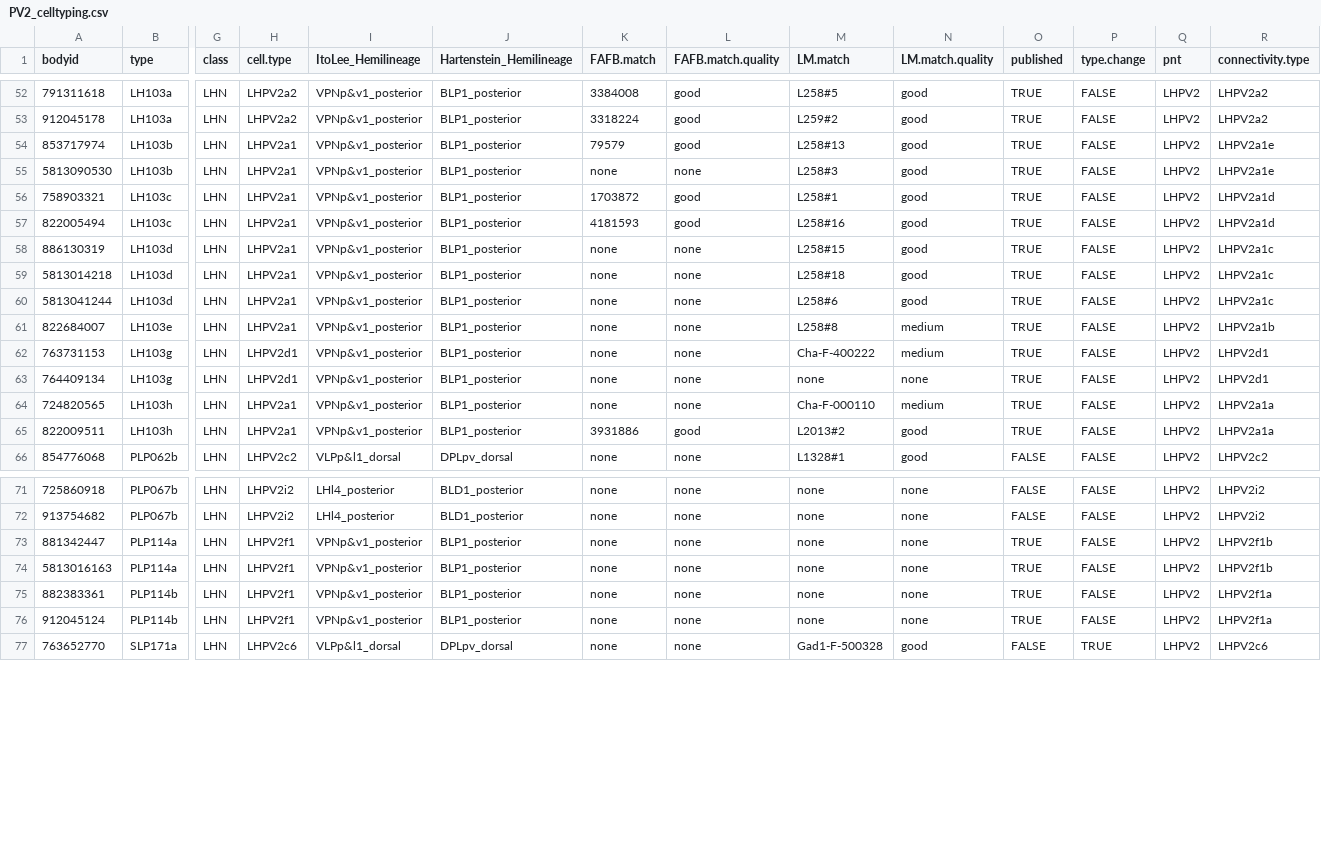
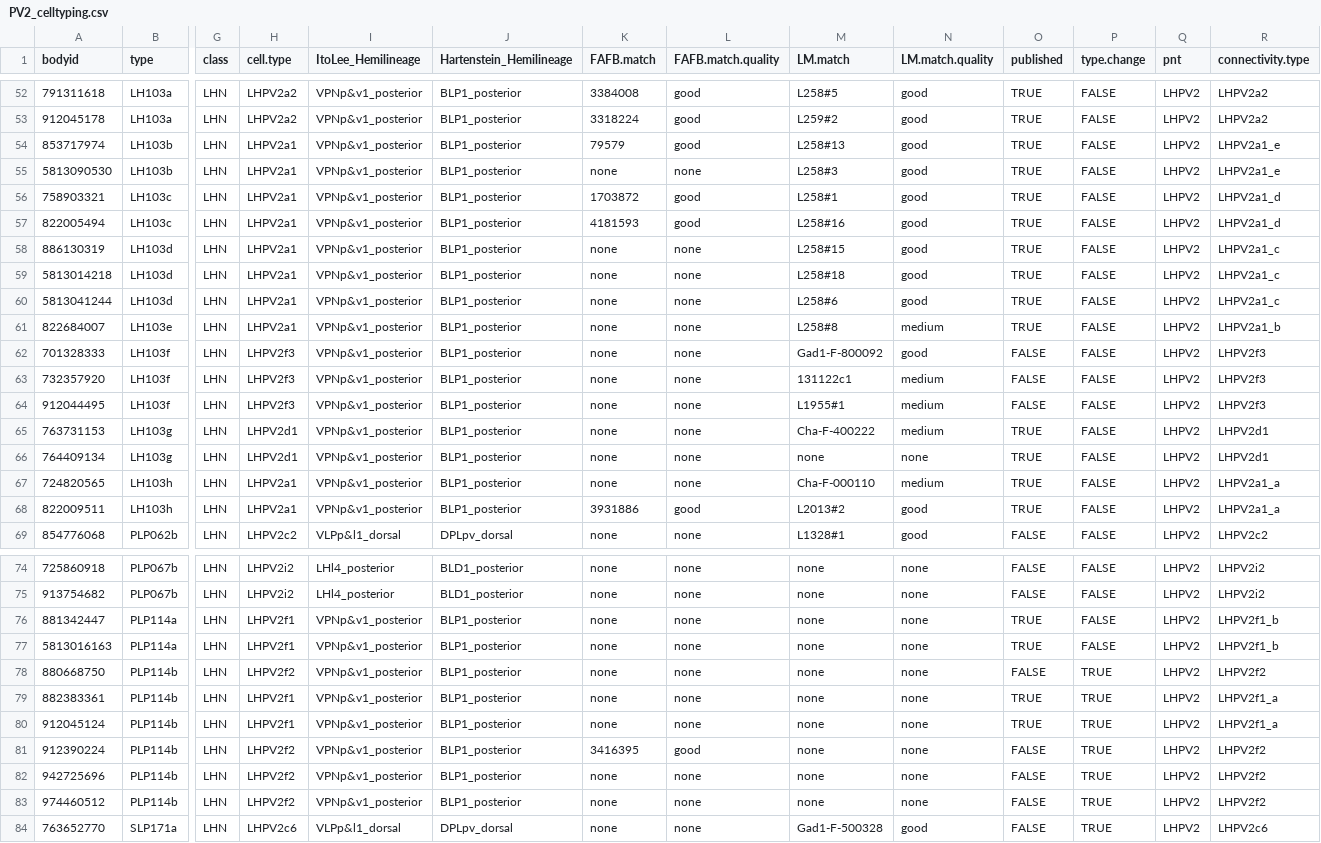
Before and after one commit to jefferislab/lhns, a CSV file: data-raw/hemibrain/pnts/csv/PV2_celltyping.csv, drawn as a sheet; only a part is shown, gaps mark what is left out; addresses are those after the commit; rows hold the shown columns only; the diff covers the shown part only; the diff names each change by its address in the sheet, - before the commit and + after, or states it on an @@ line.

Commit message:
Updates to LHN cell typing

```diff
--- a/data-raw/hemibrain/pnts/csv/PV2_celltyping.csv
+++ b/data-raw/hemibrain/pnts/csv/PV2_celltyping.csv
-R54:R55 (connectivity.type): LHPV2a1e
+R54:R55 (connectivity.type): LHPV2a1_e
-R56:R57 (connectivity.type): LHPV2a1d
+R56:R57 (connectivity.type): LHPV2a1_d
-R58:R60 (connectivity.type): LHPV2a1c
+R58:R60 (connectivity.type): LHPV2a1_c
-R61 (connectivity.type): LHPV2a1b
+R61 (connectivity.type): LHPV2a1_b
+row 62: 701328333 | LH103f | LHN | LHPV2f3 | VPNp&v1_posterior | BLP1_posterior | none | none | Gad1-F-800092 | good | FALSE | FALSE | LHPV2 | LHPV2f3
+row 63: 732357920 | LH103f | LHN | LHPV2f3 | VPNp&v1_posterior | BLP1_posterior | none | none | 131122c1 | medium | FALSE | FALSE | LHPV2 | LHPV2f3
+row 64: 912044495 | LH103f | LHN | LHPV2f3 | VPNp&v1_posterior | BLP1_posterior | none | none | L1955#1 | medium | FALSE | FALSE | LHPV2 | LHPV2f3
-R67:R68 (connectivity.type): LHPV2a1a
+R67:R68 (connectivity.type): LHPV2a1_a
-R76:R77 (connectivity.type): LHPV2f1b
+R76:R77 (connectivity.type): LHPV2f1_b
+row 78: 880668750 | PLP114b | LHN | LHPV2f2 | VPNp&v1_posterior | BLP1_posterior | none | none | none | none | FALSE | TRUE | LHPV2 | LHPV2f2
-P79:P80 (type.change): FALSE
+P79:P80 (type.change): TRUE
-R79:R80 (connectivity.type): LHPV2f1a
+R79:R80 (connectivity.type): LHPV2f1_a
+row 81: 912390224 | PLP114b | LHN | LHPV2f2 | VPNp&v1_posterior | BLP1_posterior | 3416395 | good | none | none | FALSE | TRUE | LHPV2 | LHPV2f2
+row 82: 942725696 | PLP114b | LHN | LHPV2f2 | VPNp&v1_posterior | BLP1_posterior | none | none | none | none | FALSE | TRUE | LHPV2 | LHPV2f2
+row 83: 974460512 | PLP114b | LHN | LHPV2f2 | VPNp&v1_posterior | BLP1_posterior | none | none | none | none | FALSE | TRUE | LHPV2 | LHPV2f2
```
Also changed, not shown: 20 edited cells elsewhere in this file, data-raw/hemibrain/pnts/csv/AV2_celltyping.csv, data-raw/hemibrain/pnts/csv/AV4_celltyping.csv, 22 other files.
